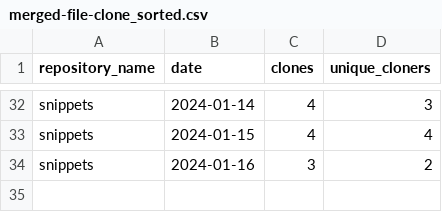
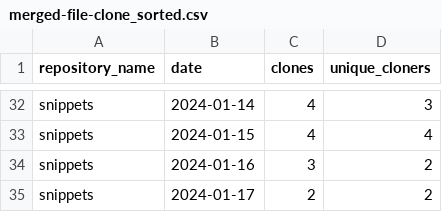
Before and after one commit to maria-mcparland/snippets, a CSV file: metrics/merged-file-clone_sorted.csv, drawn as a sheet; only a part is shown, gaps mark what is left out.

```diff
--- a/metrics/merged-file-clone_sorted.csv
+++ b/metrics/merged-file-clone_sorted.csv
@@ -34 +34,2 @@ snippets,2024-01-15,4,4
 snippets,2024-01-16,3,2
+snippets,2024-01-17,2,2
```
Also changed, not shown: metrics/merged-file-clone.csv, metrics/merged-file-traffic.csv.
